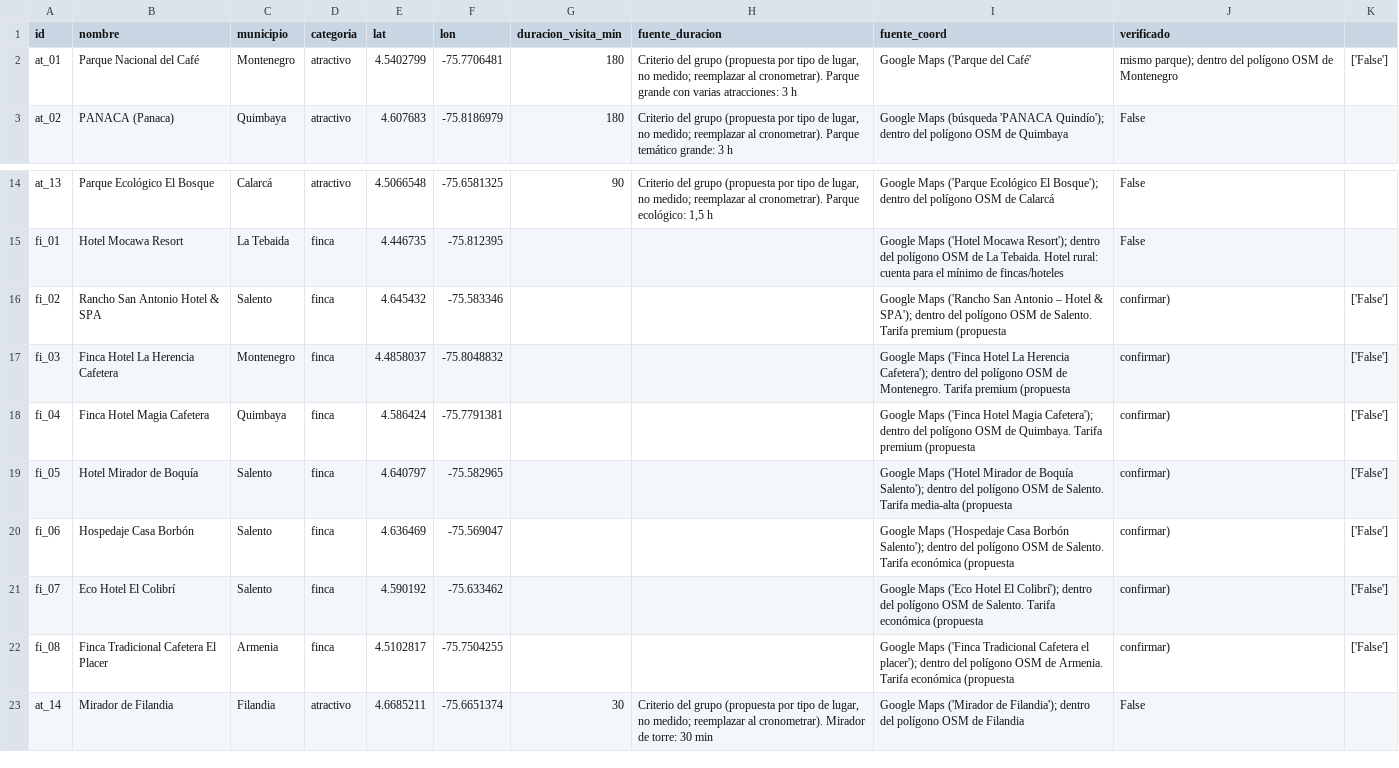
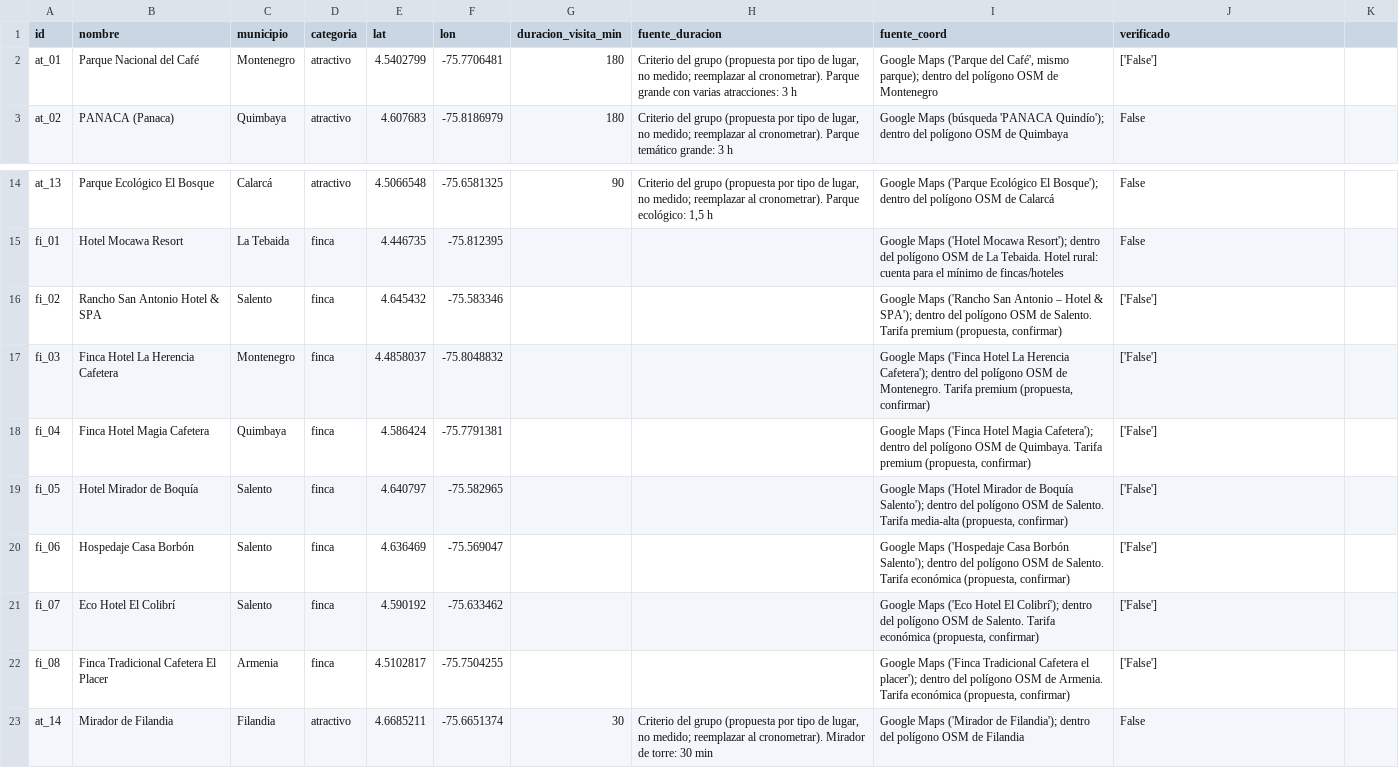
Before and after one commit to JhonyAlexanderPerea/Ruta-Cafetera, a CSV file: data/raw/atractivos_borrador.csv, drawn as a sheet; only a part is shown, gaps mark what is left out; the diff names each change by its address in the sheet, - before the commit and + after, or states it on an @@ line.

Commit message:
fix(data): normalizar columnas de los borradores del catálogo

```diff
--- a/data/raw/atractivos_borrador.csv
+++ b/data/raw/atractivos_borrador.csv
-I2 (fuente_coord): …('Parque del Café'
+I2 (fuente_coord): …('Parque del Café', mismo parque); dentro del polígono OSM de Montenegro
-J2 (verificado): mismo parque); dentro del polígono OSM de Montenegro
+J2 (verificado): ['False']
-K2: ['False']
+K2: (empty)
-I16 (fuente_coord): …Tarifa premium (propuesta
+I16 (fuente_coord): …Tarifa premium (propuesta, confirmar)
-J16:J22 (verificado): confirmar)
+J16:J22 (verificado): ['False']
-K16:K22: ['False']
+K16:K22: (empty)
-I17 (fuente_coord): …Tarifa premium (propuesta
+I17 (fuente_coord): …Tarifa premium (propuesta, confirmar)
-I18 (fuente_coord): …Tarifa premium (propuesta
+I18 (fuente_coord): …Tarifa premium (propuesta, confirmar)
-I19 (fuente_coord): …Tarifa media-alta (propuesta
+I19 (fuente_coord): …Tarifa media-alta (propuesta, confirmar)
-I20 (fuente_coord): …Tarifa económica (propuesta
+I20 (fuente_coord): …Tarifa económica (propuesta, confirmar)
-I21 (fuente_coord): …Tarifa económica (propuesta
+I21 (fuente_coord): …Tarifa económica (propuesta, confirmar)
-I22 (fuente_coord): …Tarifa económica (propuesta
+I22 (fuente_coord): …Tarifa económica (propuesta, confirmar)
```
Also changed, not shown: data/raw/cabeceras_borrador.csv.
